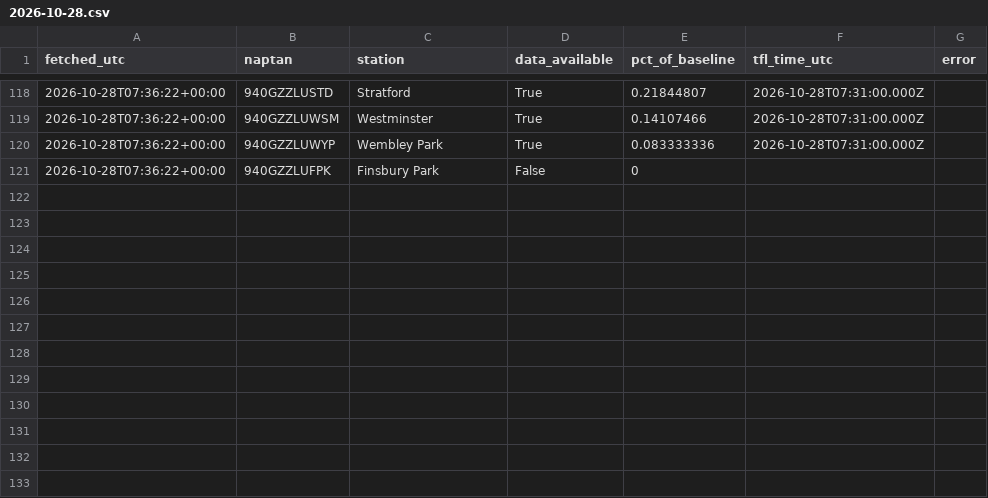
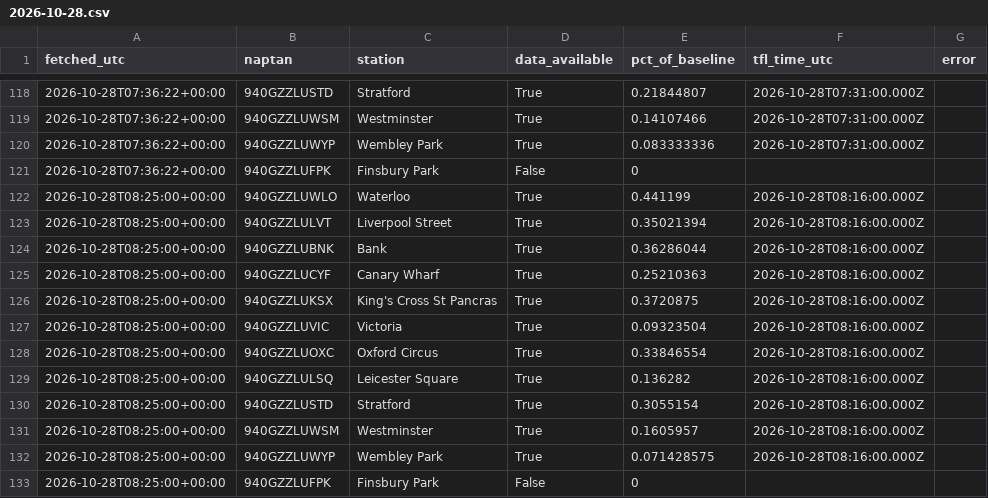
Before and after one commit to Mihir-wbs/london-tube-crowding, a CSV file: data/raw/crowding/2026-10-28.csv, drawn as a sheet; only a part is shown, gaps mark what is left out; the diff names each change by its address in the sheet, - before the commit and + after, or states it on an @@ line.

```diff
--- a/data/raw/crowding/2026-10-28.csv
+++ b/data/raw/crowding/2026-10-28.csv
+row 122: 2026-10-28T08:25:00+00:00 | 940GZZLUWLO | Waterloo | True | 0.441199 | 2026-10-28T08:16:00.000Z
+row 123: 2026-10-28T08:25:00+00:00 | 940GZZLULVT | Liverpool Street | True | 0.35021394 | 2026-10-28T08:16:00.000Z
+row 124: 2026-10-28T08:25:00+00:00 | 940GZZLUBNK | Bank | True | 0.36286044 | 2026-10-28T08:16:00.000Z
+row 125: 2026-10-28T08:25:00+00:00 | 940GZZLUCYF | Canary Wharf | True | 0.25210363 | 2026-10-28T08:16:00.000Z
+row 126: 2026-10-28T08:25:00+00:00 | 940GZZLUKSX | King's Cross St Pancras | True | 0.3720875 | 2026-10-28T08:16:00.000Z
+row 127: 2026-10-28T08:25:00+00:00 | 940GZZLUVIC | Victoria | True | 0.09323504 | 2026-10-28T08:16:00.000Z
+row 128: 2026-10-28T08:25:00+00:00 | 940GZZLUOXC | Oxford Circus | True | 0.33846554 | 2026-10-28T08:16:00.000Z
+row 129: 2026-10-28T08:25:00+00:00 | 940GZZLULSQ | Leicester Square | True | 0.136282 | 2026-10-28T08:16:00.000Z
+row 130: 2026-10-28T08:25:00+00:00 | 940GZZLUSTD | Stratford | True | 0.3055154 | 2026-10-28T08:16:00.000Z
+row 131: 2026-10-28T08:25:00+00:00 | 940GZZLUWSM | Westminster | True | 0.1605957 | 2026-10-28T08:16:00.000Z
+row 132: 2026-10-28T08:25:00+00:00 | 940GZZLUWYP | Wembley Park | True | 0.071428575 | 2026-10-28T08:16:00.000Z
+row 133: 2026-10-28T08:25:00+00:00 | 940GZZLUFPK | Finsbury Park | False | 0
```
Also changed, not shown: data/raw/status/2026-10-28.csv, data/raw/weather/2026-10-28.csv.
